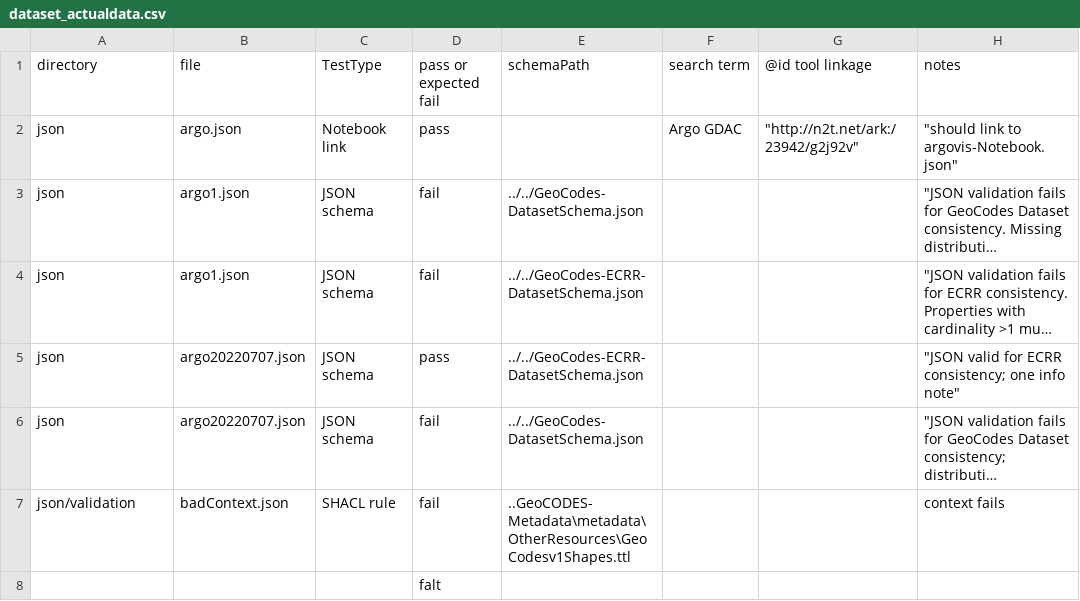
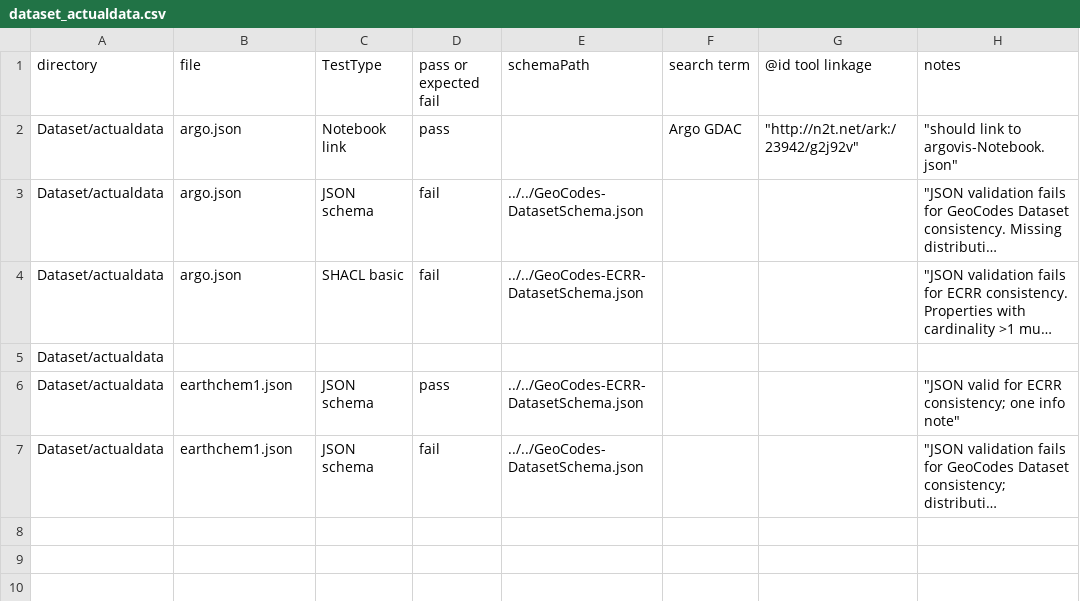
Before and after one commit to earthcube/GeoCODES-Metadata, a CSV file: metadata/Dataset/dataset_actualdata.csv, drawn as a sheet; long unchanged cells end in …; removed rows and columns are numbered as before the commit, all else as after; the diff names each change by its address in the sheet, - before the commit and + after, or states it on an @@ line.

Commit message:
update examples in actual data for validation

```diff
--- a/metadata/Dataset/dataset_actualdata.csv
+++ b/metadata/Dataset/dataset_actualdata.csv
-A2:A4 (directory): json
+A2:A4 (directory): Dataset/actualdata
-B3:B4 (file): argo1.json
+B3:B4 (file): argo.json
-C4 (TestType): JSON schema
+C4 (TestType): SHACL basic
+row 5: Dataset/actualdata
-A6:A7 (directory): json
+A6:A7 (directory): Dataset/actualdata
-B6:B7 (file): argo20220707.json
+B6:B7 (file): earthchem1.json
-row 7: json/validation | badContext.json | SHACL rule | fail | ..GeoCODES-Metadata\metadata\OtherResources\GeoCodesv1Shapes.ttl |  |  | context fails
-row 8:  |  |  | falt
```
Also changed, not shown: 3 other files.
